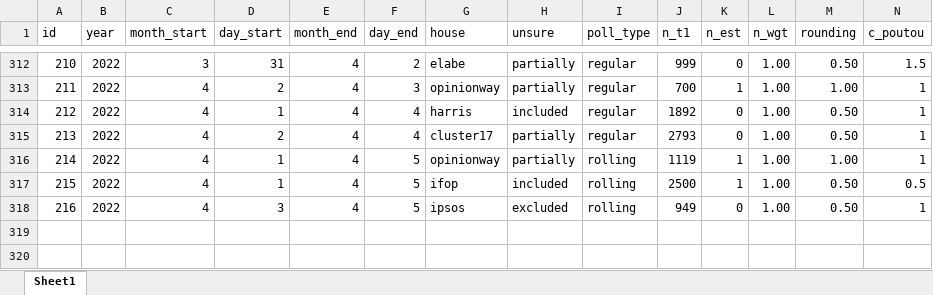
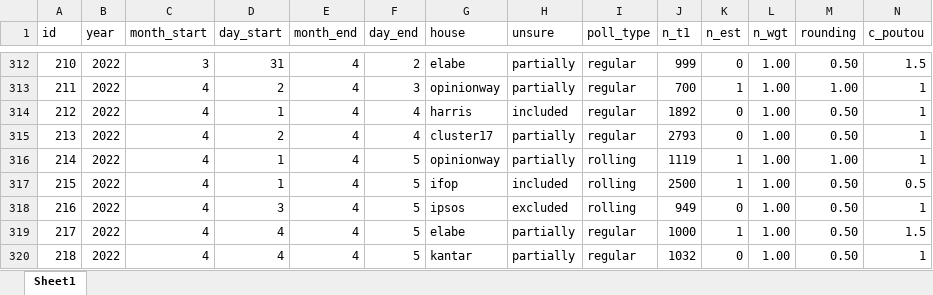
Before and after one commit to flavienganter/polls-2022-election, an Excel workbook: PollsData.xlsx, sheet Sheet1, drawn as a sheet; only a part is shown, gaps mark what is left out; values as stored, in another font and other column widths than the file's, no borders; rows hold the shown columns only; the diff names each change by its address in the sheet, - before the commit and + after, or states it on an @@ line.

Commit message:
update w/ elabe and kantar polls (5/4)

```diff
--- a/PollsData.xlsx (sheet Sheet1)
+++ b/PollsData.xlsx (sheet Sheet1)
+row 319: 217 | 2022 | 4 | 4 | 4 | 5 | elabe | partially | regular | 1000 | 1 | 1.00 | 0.50 | 1.5
+row 320: 218 | 2022 | 4 | 4 | 4 | 5 | kantar | partially | regular | 1032 | 0 | 1.00 | 0.50 | 1
```
Also changed, not shown: 5 other files.
